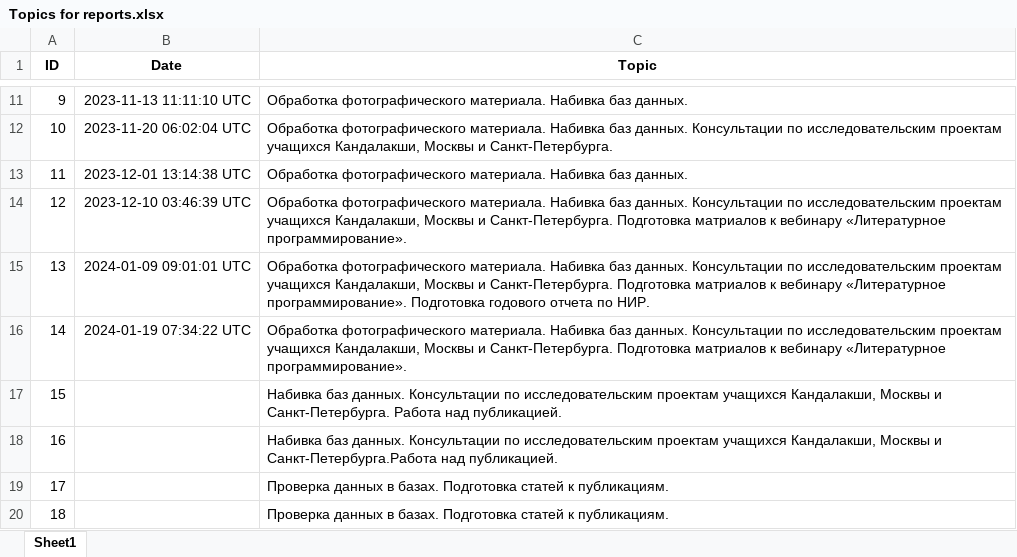
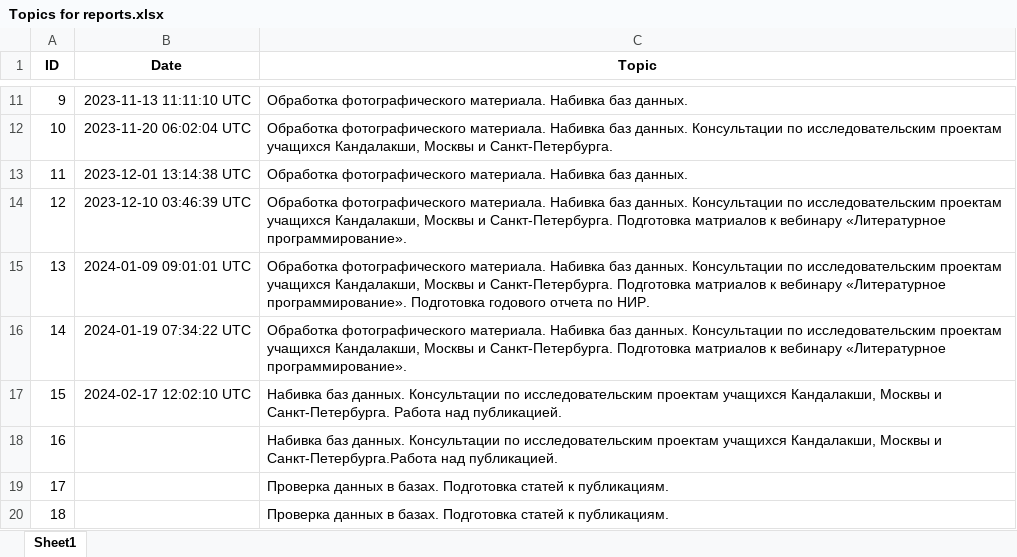
Before and after one commit to polydora/Lab-processings, an Excel workbook: Отчеты в заповедник/Reports_Generator/Topics for reports.xlsx, sheet Sheet1, drawn as a sheet; only a part is shown, gaps mark what is left out; values as stored, in another font and other column widths than the file's, no borders; the diff names each change by its address in the sheet, - before the commit and + after, or states it on an @@ line.

```diff
--- a/Отчеты в заповедник/Reports_Generator/Topics for reports.xlsx (sheet Sheet1)
+++ b/Отчеты в заповедник/Reports_Generator/Topics for reports.xlsx (sheet Sheet1)
-B17 (Date): (empty)
+B17 (Date): 2024-02-17 12:02:10 UTC
```
Also changed, not shown: 3 other files.
